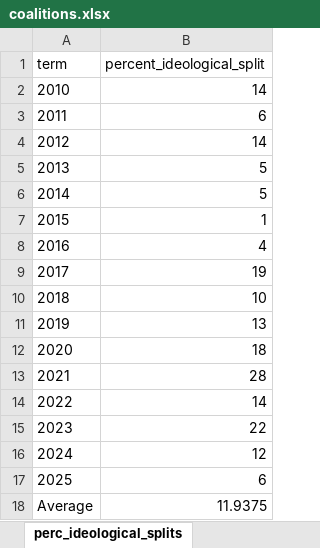
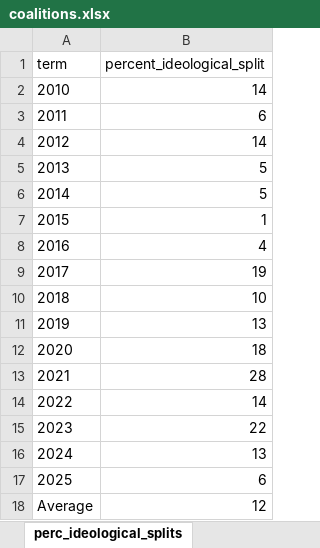
Before and after one commit to JakeTruscott/scotuswatch, an Excel workbook: Stat Reviews/OT25_StatReview/scotusblog_replication/data/coalitions.xlsx, sheet perc_ideological_splits, drawn as a sheet; values as stored, in another font and other column widths than the file's, no borders; the diff names each change by its address in the sheet, - before the commit and + after, or states it on an @@ line.

```diff
--- a/Stat Reviews/OT25_StatReview/scotusblog_replication/data/coalitions.xlsx (sheet perc_ideological_splits)
+++ b/Stat Reviews/OT25_StatReview/scotusblog_replication/data/coalitions.xlsx (sheet perc_ideological_splits)
-B16 (percent_ideological_split): 12
+B16 (percent_ideological_split): 13
-B18 (percent_ideological_split): 11.9375
+B18 (percent_ideological_split): 12
```
Also changed, not shown: sheet ot25_coalitions, sheet perc_split_of_total_cases, sheet unique_coalitions, Stat Reviews/OT25_StatReview/scotusblog_replication/data/circuit_scorecard.xlsx, Stat Reviews/OT25_StatReview/scotusblog_replication/data/days_elapsed.xlsx, 26 other files.
